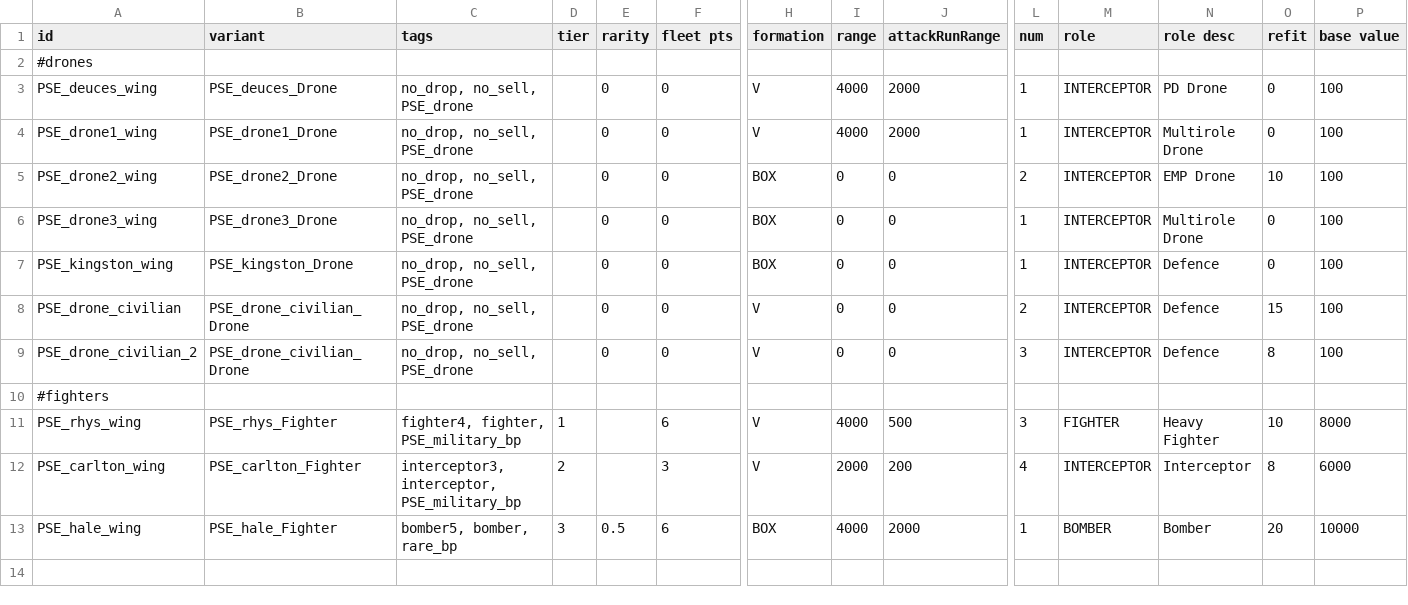
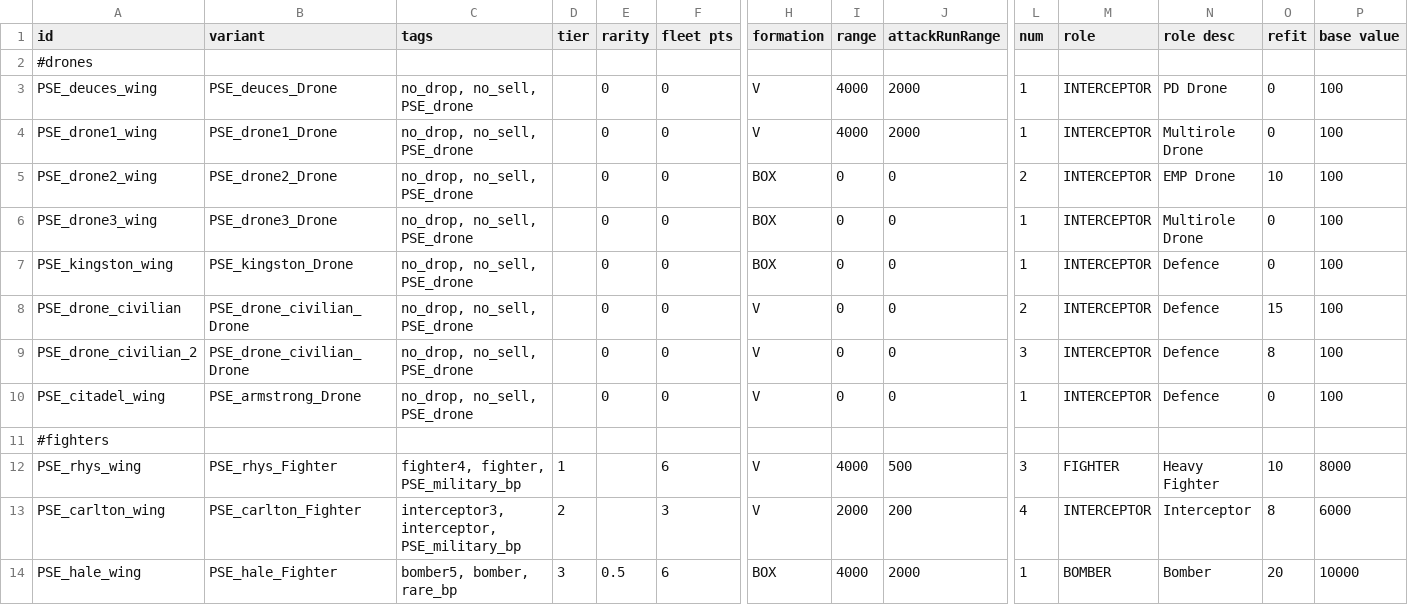
Before and after one commit to automatopaste/pearson_exotronics, a CSV file: data/hulls/wing_data.csv, drawn as a sheet; only a part is shown, gaps mark what is left out; rows hold the shown columns only; the diff names each change by its address in the sheet, - before the commit and + after, or states it on an @@ line.

```diff
--- a/data/hulls/wing_data.csv
+++ b/data/hulls/wing_data.csv
+row 10: PSE_citadel_wing | PSE_armstrong_Drone | no_drop, no_sell, PSE_drone |  | 0 | 0 | V | 0 | 0 | 1 | INTERCEPTOR | Defence | 0 | 100
```
Also changed, not shown: data/hulls/ship_data.csv, data/shipsystems/ship_systems.csv, 54 other files.
